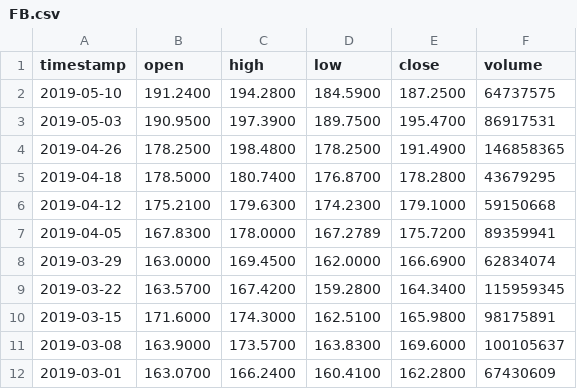
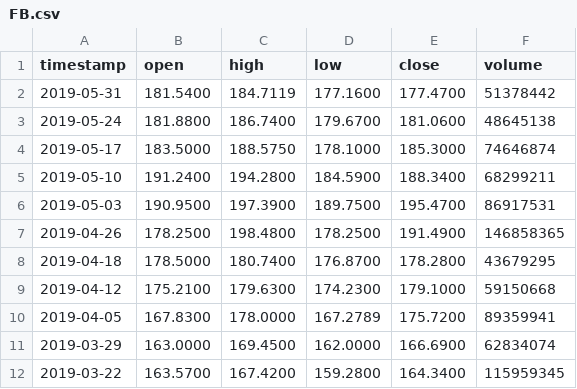
Before and after one commit to AirVan21/EasyStocks, a CSV file: static/data/FB.csv, drawn as a sheet; only a part is shown; the shorter side is filled out with more unchanged rows.

Commit message:
Updates static data

```diff
--- a/static/data/FB.csv
+++ b/static/data/FB.csv
@@ -1,3 +1,6 @@
 timestamp,open,high,low,close,volume
-2019-05-10,191.2400,194.2800,184.5900,187.2500,64737575
+2019-05-31,181.5400,184.7119,177.1600,177.4700,51378442
+2019-05-24,181.8800,186.7400,179.6700,181.0600,48645138
+2019-05-17,183.5000,188.5750,178.1000,185.3000,74646874
+2019-05-10,191.2400,194.2800,184.5900,188.3400,68299211
 2019-05-03,190.9500,197.3900,189.7500,195.4700,86917531
```
Also changed, not shown: static/data/AAPL.csv, static/data/GOOGL.csv, 9 other files.
